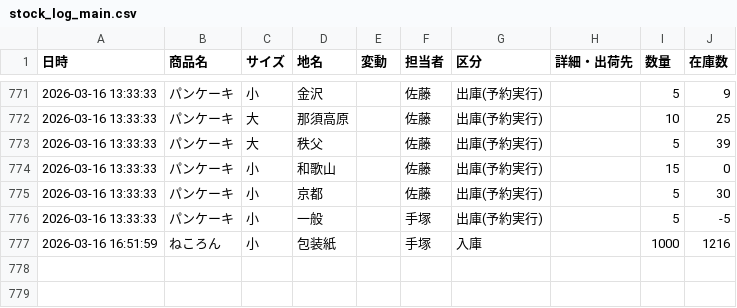
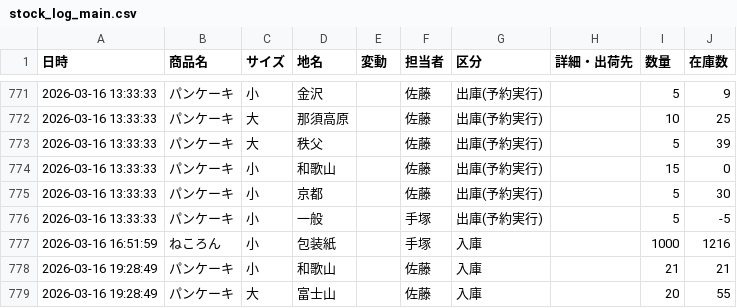
Before and after one commit to iplan381/zaiko-kanri, a CSV file: stock_log_main.csv, drawn as a sheet; only a part is shown, gaps mark what is left out.

Commit message:
Log Update

```diff
--- a/stock_log_main.csv
+++ b/stock_log_main.csv
@@ -777 +777,3 @@
 2026-03-16 16:51:59,ねころん,小,包装紙,,手塚,入庫,,1000,1216
+2026-03-16 19:28:49,パンケーキ,小,和歌山,,佐藤,入庫,,21,21
+2026-03-16 19:28:49,パンケーキ,大,富士山,,佐藤,入庫,,20,55
```
